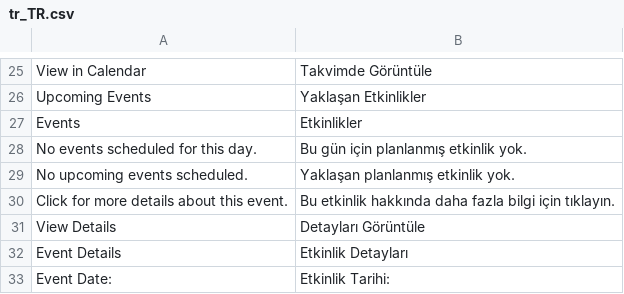
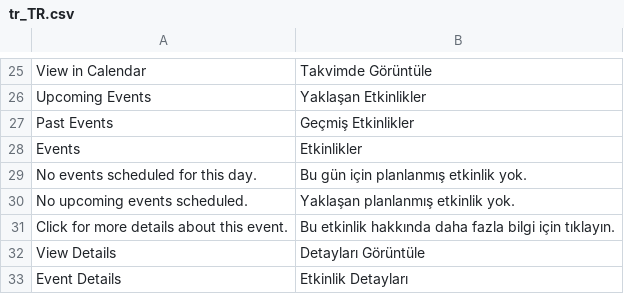
Before and after one commit to orkank/SimpleEventManager, a CSV file: i18n/tr_TR.csv, drawn as a sheet; only a part is shown, gaps mark what is left out; the shorter side is filled out with more unchanged rows; the diff names each change by its address in the sheet, - before the commit and + after, or states it on an @@ line.

```diff
--- a/i18n/tr_TR.csv
+++ b/i18n/tr_TR.csv
+row 27: Past Events | Geçmiş Etkinlikler
```
Also changed, not shown: 2 other files.
